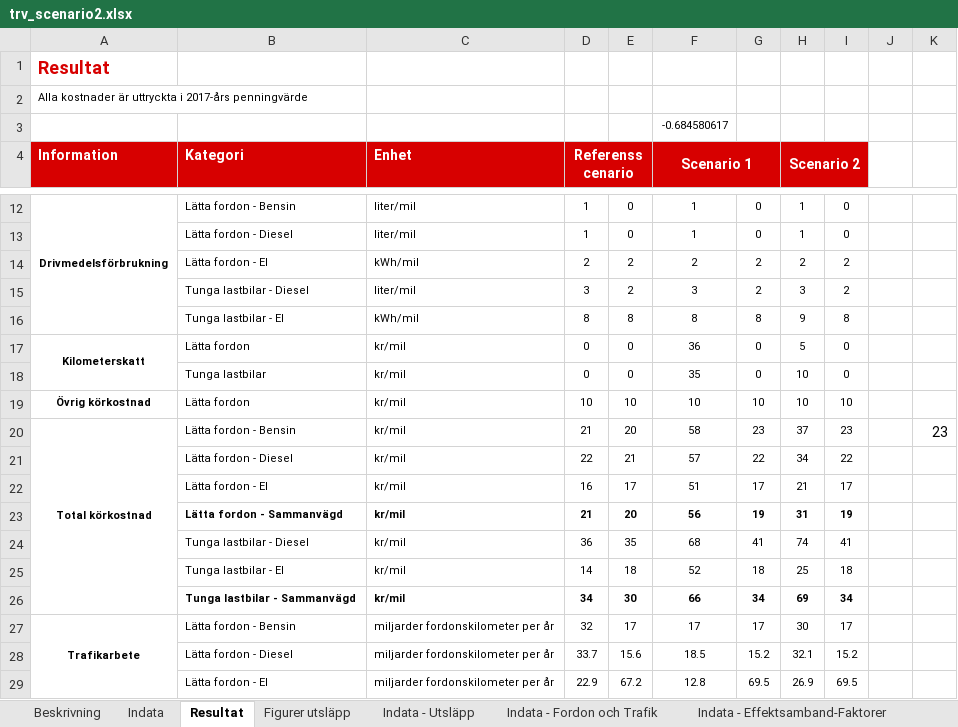
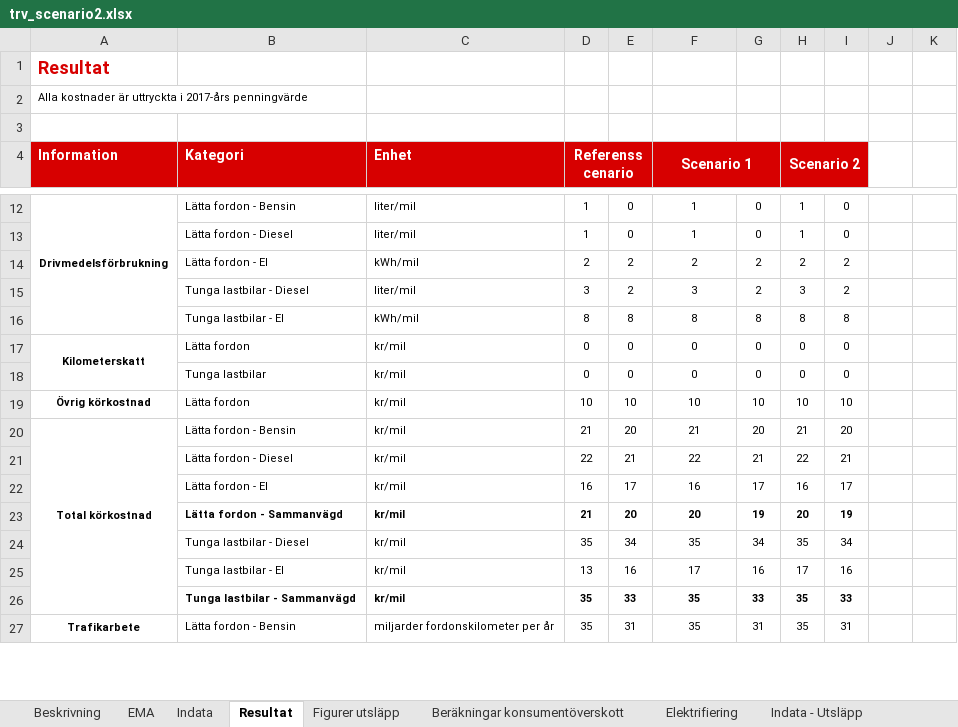
Before and after one commit to albin-engholm/EMA-transport-climate-policy-SE, an Excel workbook: models/trv_scenario2.xlsx, sheet Resultat, drawn as a sheet; only a part is shown, gaps mark what is left out; values as stored, in another font and other column widths than the file's, no borders; removed rows and columns are numbered as before the commit, all else as after; the diff covers the shown part only; the diff names each change by its address in the sheet, - before the commit and + after, or states it on an @@ line.

```diff
--- a/models/trv_scenario2.xlsx (sheet Resultat)
+++ b/models/trv_scenario2.xlsx (sheet Resultat)
+sheet tab: EMA
+sheet tab: Beräkningar konsumentöverskott
+sheet tab: Elektrifiering
-F3 (Scenario 1): -0.684580617
+F3 (Scenario 1): (empty)
-H16 (Scenario 2): 9
+H16 (Scenario 2): 8
-F17 (Scenario 1): 36
+F17 (Scenario 1): 0
-H17 (Scenario 2): 5
+H17 (Scenario 2): 0
-F18 (Scenario 1): 35
+F18 (Scenario 1): 0
-H18 (Scenario 2): 10
+H18 (Scenario 2): 0
-F20 (Scenario 1): 58
+F20 (Scenario 1): 21
-G20: 23
+G20: 20
-H20 (Scenario 2): 37
+H20 (Scenario 2): 21
-I20: 23
+I20: 20
-K20: 23
+K20: (empty)
-F21 (Scenario 1): 57
+F21 (Scenario 1): 22
-G21: 22
+G21: 21
-H21 (Scenario 2): 34
+H21 (Scenario 2): 22
-I21: 22
+I21: 21
-F22 (Scenario 1): 51
+F22 (Scenario 1): 16
-H22 (Scenario 2): 21
+H22 (Scenario 2): 16
-F23 (Scenario 1): 56
+F23 (Scenario 1): 20
-H23 (Scenario 2): 31
+H23 (Scenario 2): 20
-row 24:  | Tunga lastbilar - Diesel | kr/mil | 36 | 35 | 68 | 41 | 74 | 41
-row 25:  | Tunga lastbilar - El | kr/mil | 14 | 18 | 52 | 18 | 25 | 18
-row 26:  | Tunga lastbilar - Sammanvägd | kr/mil | 34 | 30 | 66 | 34 | 69 | 34
+row 24:  | Tunga lastbilar - Diesel | kr/mil | 35 | 34 | 35 | 34 | 35 | 34
+row 25:  | Tunga lastbilar - El | kr/mil | 13 | 16 | 17 | 16 | 17 | 16
+row 26:  | Tunga lastbilar - Sammanvägd | kr/mil | 35 | 33 | 35 | 33 | 35 | 33
-D27 (Referensscenario): 32
+D27 (Referensscenario): 35
-E27: 17
+E27: 31
-F27 (Scenario 1): 17
+F27 (Scenario 1): 35
-G27: 17
+G27: 31
-H27 (Scenario 2): 30
+H27 (Scenario 2): 35
-I27: 17
+I27: 31
-row 28:  | Lätta fordon - Diesel | miljarder fordonskilometer per år | 33.7 | 15.6 | 18.5 | 15.2 | 32.1 | 15.2
-row 29:  | Lätta fordon - El | miljarder fordonskilometer per år | 22.9 | 67.2 | 12.8 | 69.5 | 26.9 | 69.5
```
Also changed, not shown: 41 added rows, 33 removed rows and 80 edited cells elsewhere in this sheet, sheet Modell - Tunga fordon, sheet Modell - Lätta fordon, sheet Indata, sheet Modell - Drivmedelpriser, sheet Indata - Effektsamband-Faktorer, sheet Indata - Fordon och Trafik, formulas that keep their value, charts or pictures, 32 other files.
